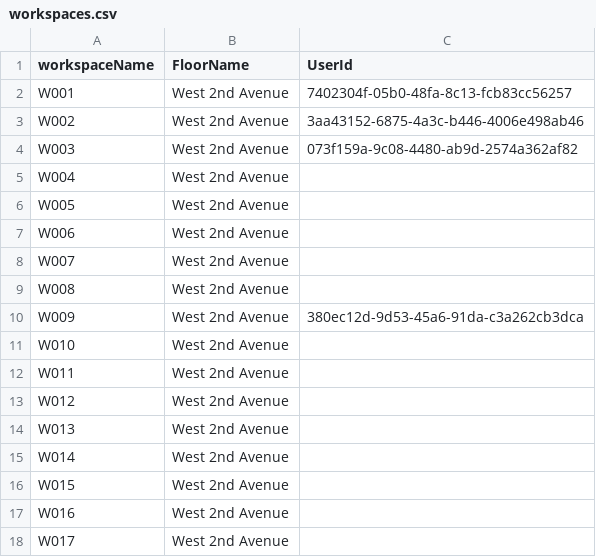
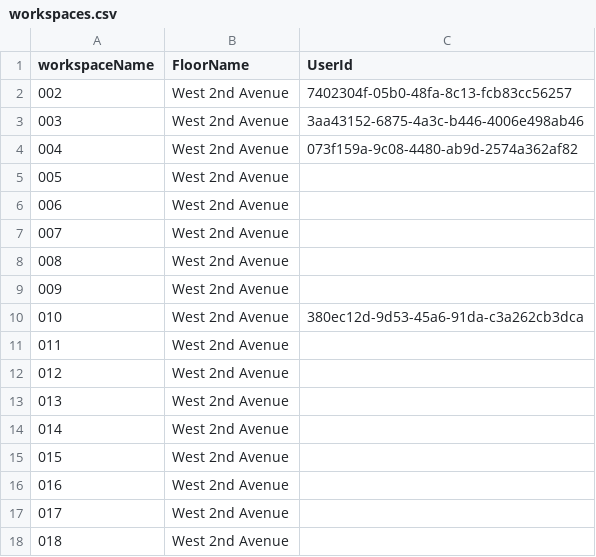
Before and after one commit to iwork-cs319/iwork-backend, a CSV file: prod-fixtures/workspaces.csv, drawn as a sheet.

Commit message:
enable delete floor endpoint (#49) (#52)
* enable delete floor endpoint (#49)

fix delete floors stmt

fix delete floors stmt

* fix prod-fixture

```diff
--- a/prod-fixtures/workspaces.csv
+++ b/prod-fixtures/workspaces.csv
@@ -1,18 +1,18 @@
 workspaceName, FloorName, UserId
-W001, West 2nd Avenue, 7402304f-05b0-48fa-8c13-fcb83cc56257
-W002, West 2nd Avenue, 3aa43152-6875-4a3c-b446-4006e498ab46
-W003, West 2nd Avenue, 073f159a-9c08-4480-ab9d-2574a362af82
-W004, West 2nd Avenue,
-W005, West 2nd Avenue,
-W006, West 2nd Avenue,
-W007, West 2nd Avenue,
-W008, West 2nd Avenue,
-W009, West 2nd Avenue, 380ec12d-9d53-45a6-91da-c3a262cb3dca
-W010, West 2nd Avenue,
-W011, West 2nd Avenue,
-W012, West 2nd Avenue,
-W013, West 2nd Avenue,
-W014, West 2nd Avenue,
-W015, West 2nd Avenue,
-W016, West 2nd Avenue,
-W017, West 2nd Avenue,
+002, West 2nd Avenue, 7402304f-05b0-48fa-8c13-fcb83cc56257
+003, West 2nd Avenue, 3aa43152-6875-4a3c-b446-4006e498ab46
+004, West 2nd Avenue, 073f159a-9c08-4480-ab9d-2574a362af82
+005, West 2nd Avenue,
+006, West 2nd Avenue,
+007, West 2nd Avenue,
+008, West 2nd Avenue,
+009, West 2nd Avenue,
+010, West 2nd Avenue, 380ec12d-9d53-45a6-91da-c3a262cb3dca
+011, West 2nd Avenue,
+012, West 2nd Avenue,
+013, West 2nd Avenue,
+014, West 2nd Avenue,
+015, West 2nd Avenue,
+016, West 2nd Avenue,
+017, West 2nd Avenue,
+018, West 2nd Avenue,
```
Also changed, not shown: 3 other files.
